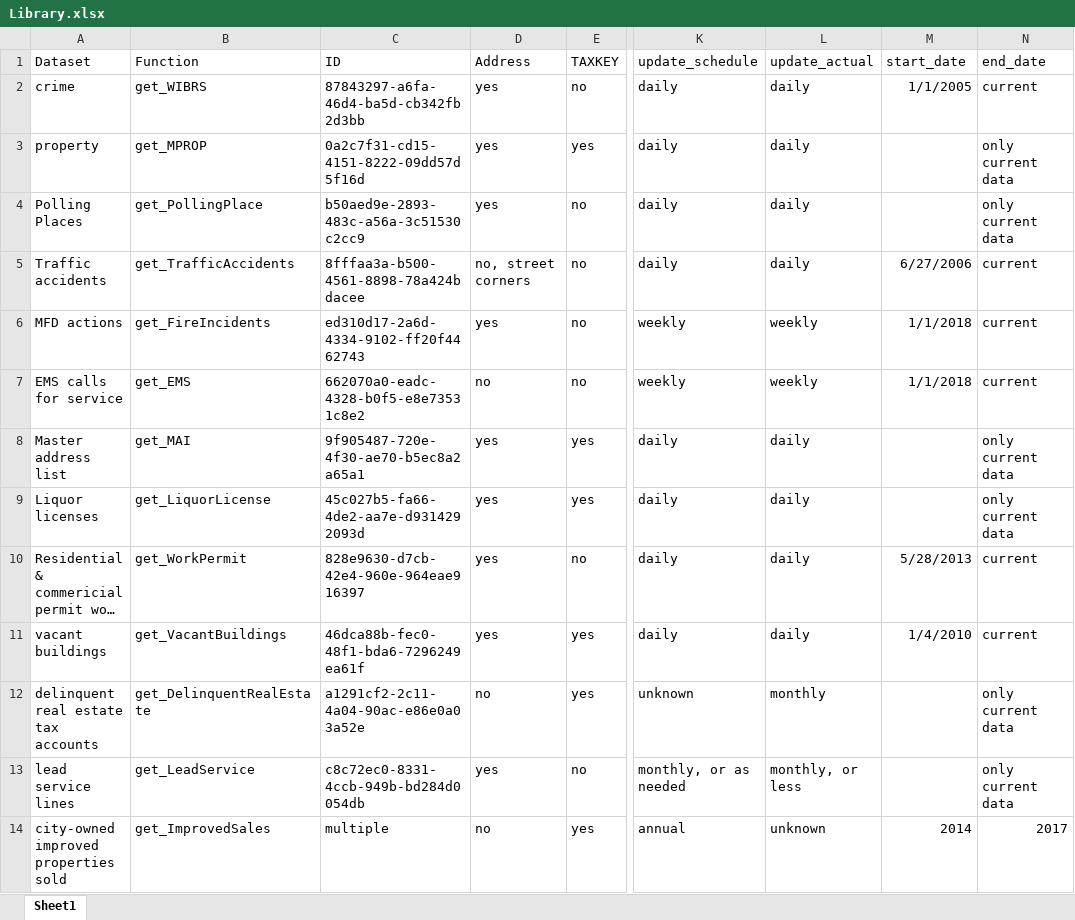
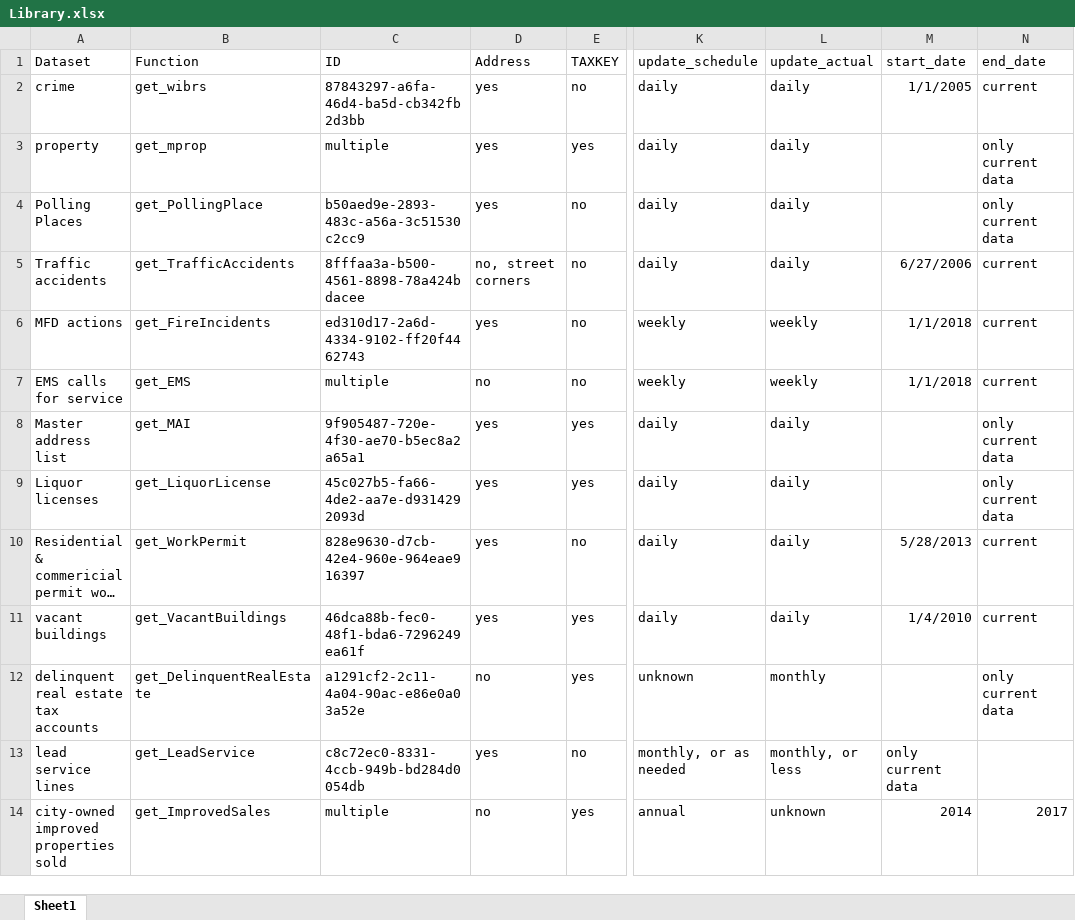
Before and after one commit to jdjohn215/milwaukeer, an Excel workbook: Library.xlsx, sheet Sheet1, drawn as a sheet; only a part is shown, gaps mark what is left out; long unchanged cells end in …; values as stored, in another font and other column widths than the file's, no borders; the diff names each change by its address in the sheet, - before the commit and + after, or states it on an @@ line.

Commit message:
Further updates and additions

```diff
--- a/Library.xlsx (sheet Sheet1)
+++ b/Library.xlsx (sheet Sheet1)
-B2 (Function): get_WIBRS
+B2 (Function): get_wibrs
-B3 (Function): get_MPROP
+B3 (Function): get_mprop
-C3 (ID): 0a2c7f31-cd15-4151-8222-09dd57d5f16d
+C3 (ID): multiple
-C7 (ID): 662070a0-eadc-4328-b0f5-e8e73531c8e2
+C7 (ID): multiple
-M13 (start_date): (empty)
+M13 (start_date): only current data
-N13 (end_date): only current data
+N13 (end_date): (empty)
```
